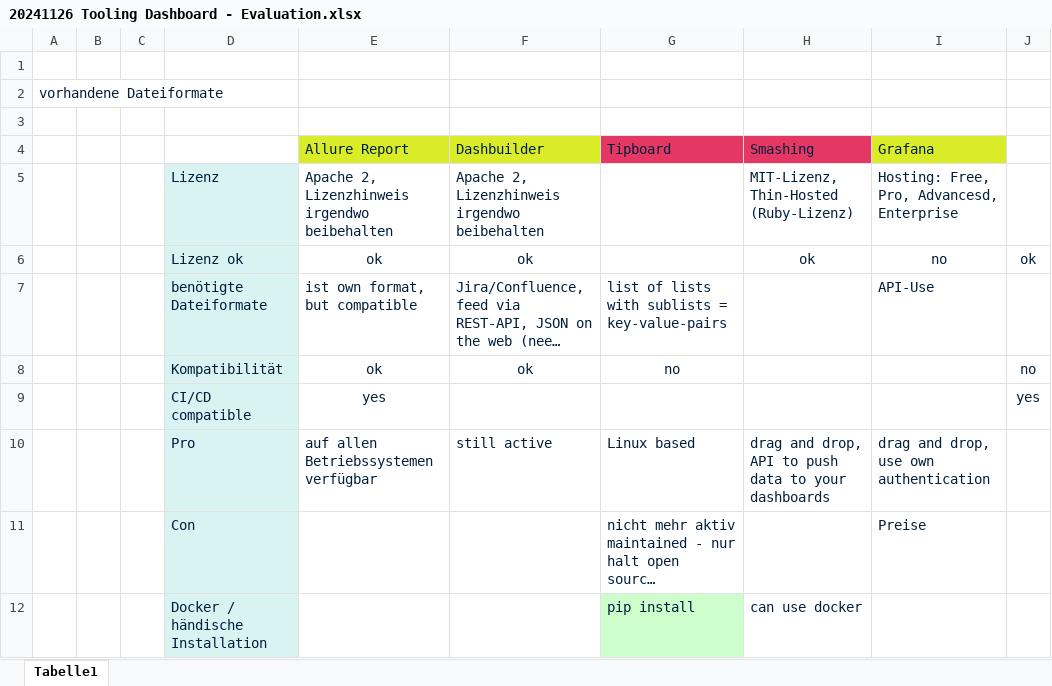
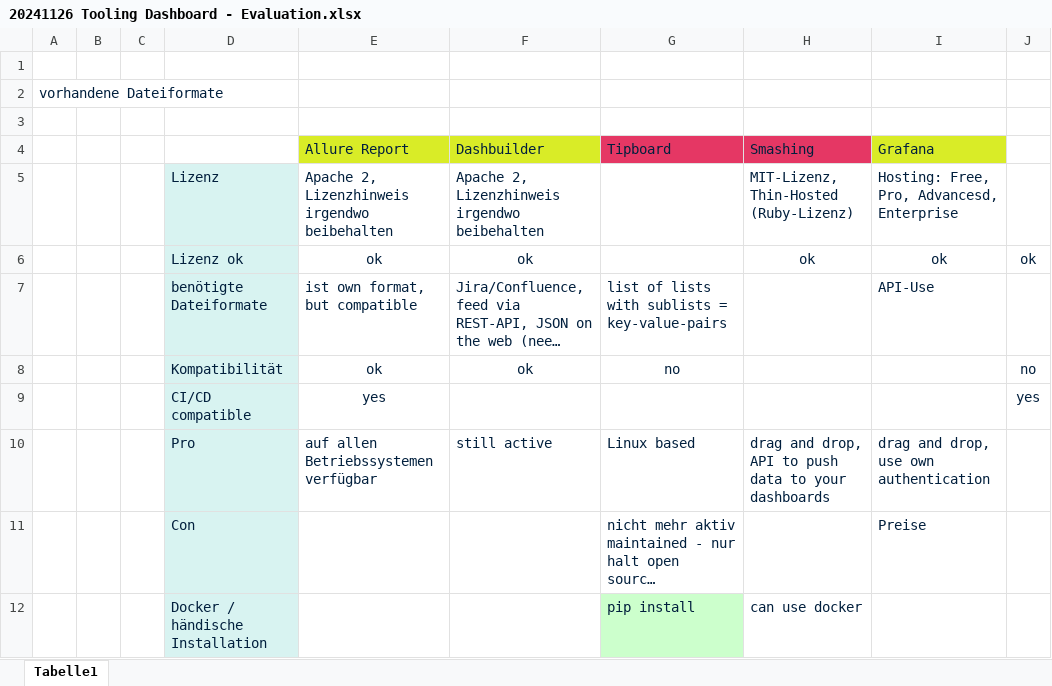
Before and after one commit to sxndrx-cxlxnx/h_da_B7-Bachelorarbeit, an Excel workbook: Dashboard/20241126 Tooling Dashboard - Evaluation.xlsx, sheet Tabelle1, drawn as a sheet; long unchanged cells end in …; values as stored, in another font and other column widths than the file's, no borders; charts and pictures and conditional formats not drawn; the diff names each change by its address in the sheet, - before the commit and + after, or states it on an @@ line.

Commit message:
Fragen Prof 2. Leseprobe + DB-Tooling Formatierung

```diff
--- a/Dashboard/20241126 Tooling Dashboard - Evaluation.xlsx (sheet Tabelle1)
+++ b/Dashboard/20241126 Tooling Dashboard - Evaluation.xlsx (sheet Tabelle1)
-I6 (Grafana): no
+I6 (Grafana): ok
```
Also changed, not shown: 1 other file.
